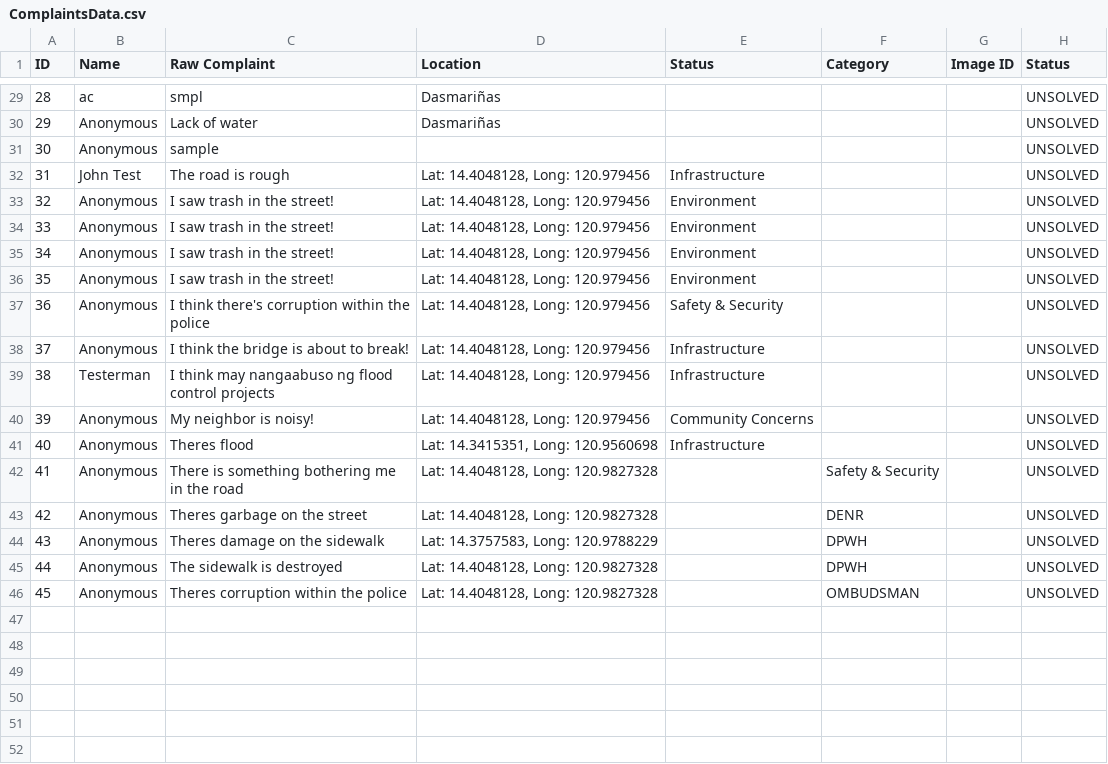
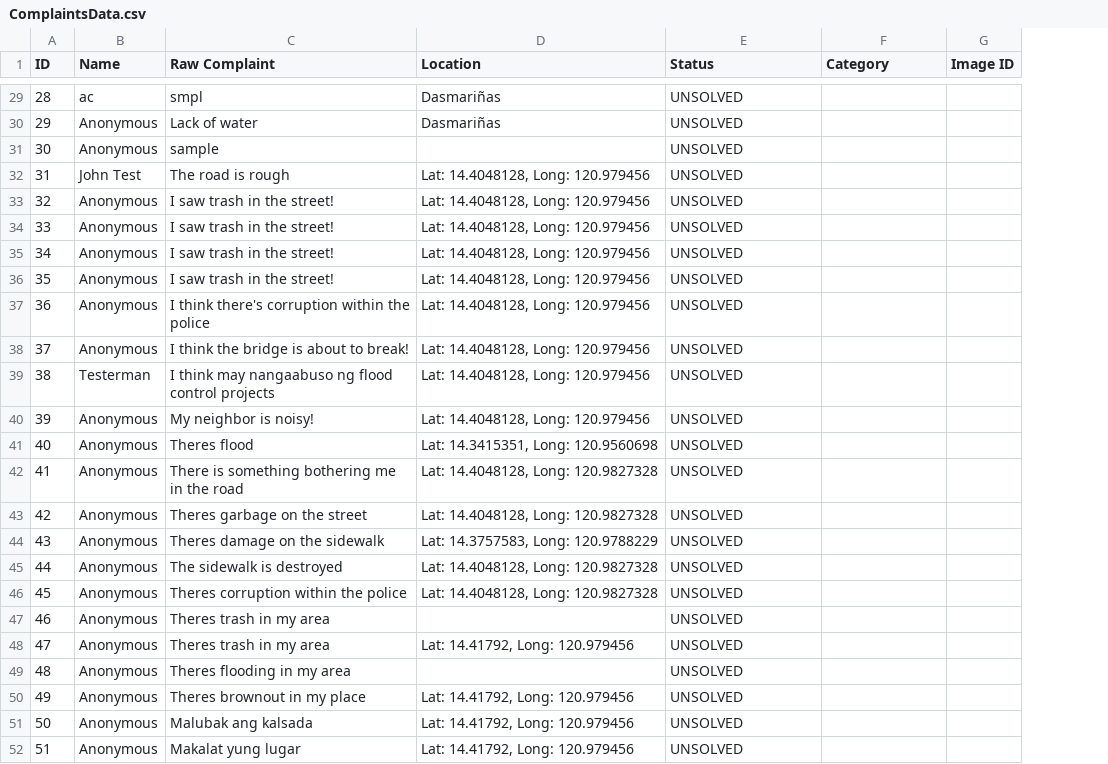
Before and after one commit to SmugOne/CitizenComplainAnalysisTest, a CSV file: CSVFile/ComplaintsData.csv, drawn as a sheet; only a part is shown, gaps mark what is left out; removed rows and columns are numbered as before the commit, all else as after; the diff covers the shown part only; the diff names each change by its address in the sheet, - before the commit and + after, or states it on an @@ line.

```diff
--- a/CSVFile/ComplaintsData.csv
+++ b/CSVFile/ComplaintsData.csv
-column H (Status), rows 29-46: all UNSOLVED
-E29:E31 (Status): (empty)
+E29:E31 (Status): UNSOLVED
-E32 (Status): Infrastructure
+E32 (Status): UNSOLVED
-E33:E36 (Status): Environment
+E33:E36 (Status): UNSOLVED
-E37 (Status): Safety & Security
+E37 (Status): UNSOLVED
-E38:E39 (Status): Infrastructure
+E38:E39 (Status): UNSOLVED
-E40 (Status): Community Concerns
+E40 (Status): UNSOLVED
-E41 (Status): Infrastructure
+E41 (Status): UNSOLVED
-E42:E46 (Status): (empty)
+E42:E46 (Status): UNSOLVED
-F42 (Category): Safety & Security
+F42 (Category): (empty)
-F43 (Category): DENR
+F43 (Category): (empty)
-F44:F45 (Category): DPWH
+F44:F45 (Category): (empty)
-F46 (Category): OMBUDSMAN
+F46 (Category): (empty)
+row 47: 46 | Anonymous | Theres trash in my area |  | UNSOLVED
+row 48: 47 | Anonymous | Theres trash in my area | Lat: 14.41792, Long: 120.979456 | UNSOLVED
+row 49: 48 | Anonymous | Theres flooding in my area |  | UNSOLVED
+row 50: 49 | Anonymous | Theres brownout in my place | Lat: 14.41792, Long: 120.979456 | UNSOLVED
+row 51: 50 | Anonymous | Malubak ang kalsada | Lat: 14.41792, Long: 120.979456 | UNSOLVED
+row 52: 51 | Anonymous | Makalat yung lugar | Lat: 14.41792, Long: 120.979456 | UNSOLVED
```
Also changed, not shown: 27 edited cells elsewhere in this file, CSVFile/ArrangedData.csv, CSVFile/TrainingDataset.csv, 4 other files.
